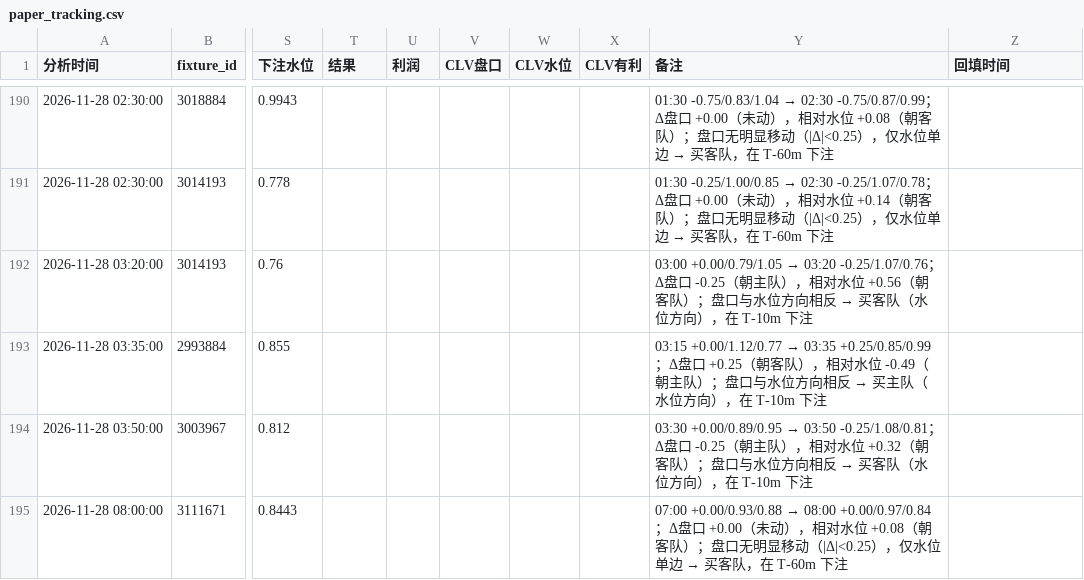
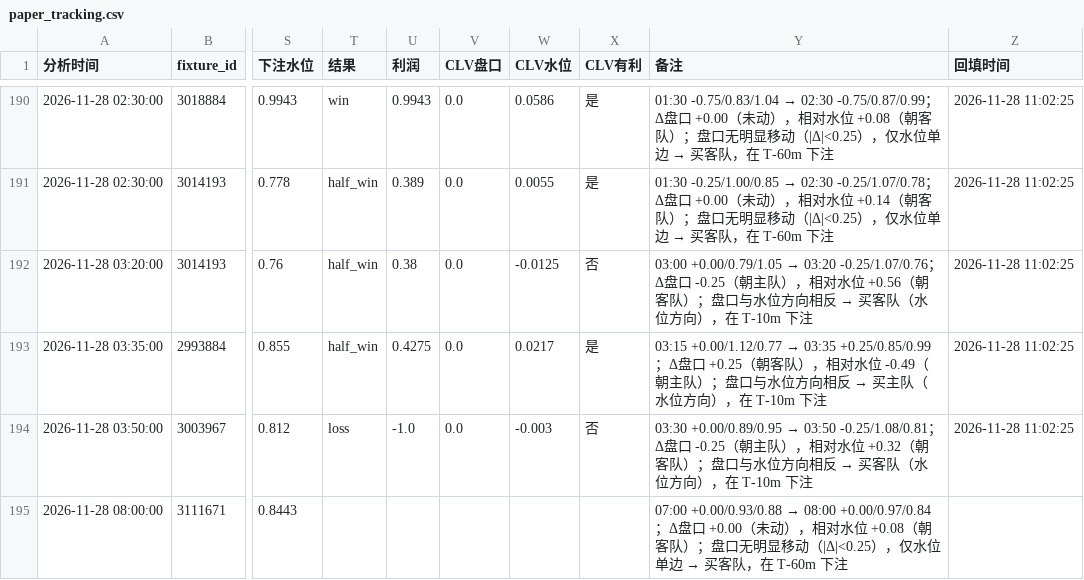
Before and after one commit to housan321/football-rule-engine, a CSV file: tracking/paper_tracking.csv, drawn as a sheet; only a part is shown, gaps mark what is left out; the diff covers the shown part only; the diff names each change by its address in the sheet, - before the commit and + after, or states it on an @@ line.

```diff
--- a/tracking/paper_tracking.csv
+++ b/tracking/paper_tracking.csv
-T190 (结果): (empty)
+T190 (结果): win
-U190 (利润): (empty)
+U190 (利润): 0.9943
-V190:V194 (CLV盘口): (empty)
+V190:V194 (CLV盘口): 0.0
-W190 (CLV水位): (empty)
+W190 (CLV水位): 0.0586
-X190:X191 (CLV有利): (empty)
+X190:X191 (CLV有利): 是
-Z190:Z194 (回填时间): (empty)
+Z190:Z194 (回填时间): 2026-11-28 11:02:25
-T191:T193 (结果): (empty)
+T191:T193 (结果): half_win
-U191 (利润): (empty)
+U191 (利润): 0.389
-W191 (CLV水位): (empty)
+W191 (CLV水位): 0.0055
-U192 (利润): (empty)
+U192 (利润): 0.38
-W192 (CLV水位): (empty)
+W192 (CLV水位): -0.0125
-X192 (CLV有利): (empty)
+X192 (CLV有利): 否
-U193 (利润): (empty)
+U193 (利润): 0.4275
-W193 (CLV水位): (empty)
+W193 (CLV水位): 0.0217
-X193 (CLV有利): (empty)
+X193 (CLV有利): 是
-T194 (结果): (empty)
+T194 (结果): loss
-U194 (利润): (empty)
+U194 (利润): -1.0
-W194 (CLV水位): (empty)
+W194 (CLV水位): -0.003
-X194 (CLV有利): (empty)
+X194 (CLV有利): 否
```
Also changed, not shown: 54 edited cells elsewhere in this file, 2 other files.
